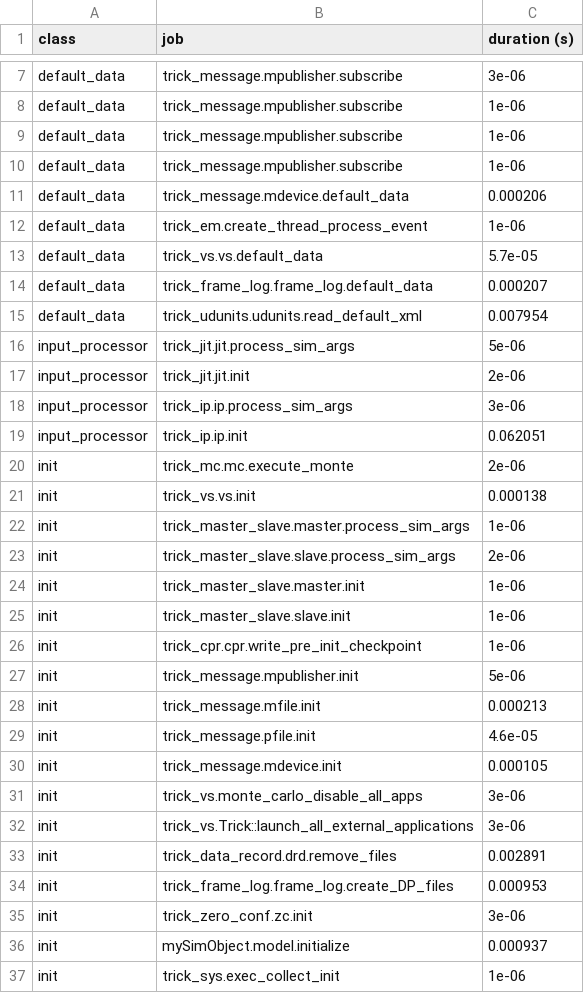
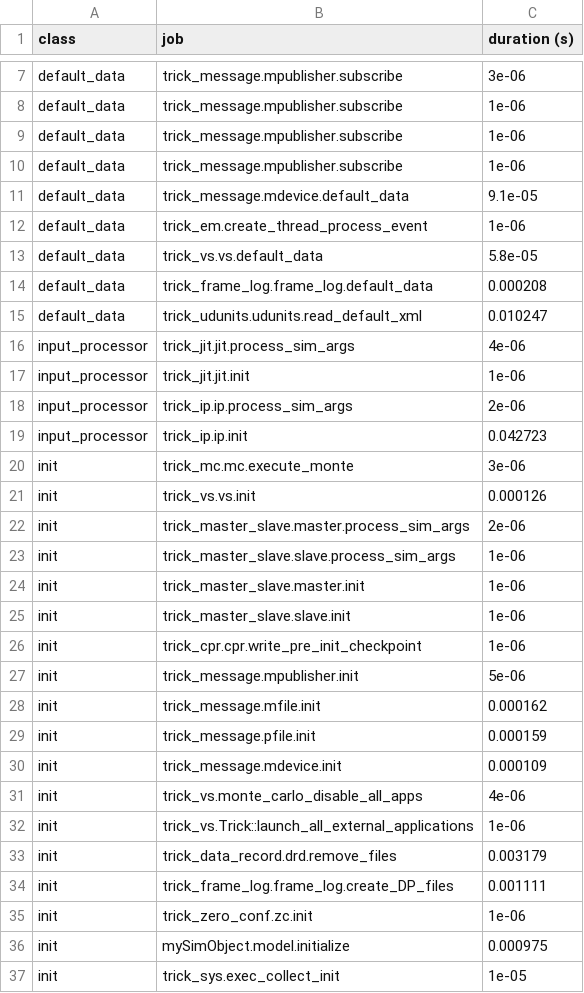
Before and after one commit to blakeNaccarato/thermal-2022-08-18, a CSV file: SIM_thermal/_init_log.csv, drawn as a sheet; only a part is shown, gaps mark what is left out; the diff covers the shown part only.

```diff
--- a/SIM_thermal/_init_log.csv
+++ b/SIM_thermal/_init_log.csv
@@ -10,15 +10,15 @@ default_data,trick_message.mpublisher.subscribe,1e-06
 default_data,trick_message.mpublisher.subscribe,1e-06
-default_data,trick_message.mdevice.default_data,0.000206
+default_data,trick_message.mdevice.default_data,9.1e-05
 default_data,trick_em.create_thread_process_event,1e-06
-default_data,trick_vs.vs.default_data,5.7e-05
-default_data,trick_frame_log.frame_log.default_data,0.000207
-default_data,trick_udunits.udunits.read_default_xml,0.007954
-input_processor,trick_jit.jit.process_sim_args,5e-06
-input_processor,trick_jit.jit.init,2e-06
-input_processor,trick_ip.ip.process_sim_args,3e-06
-input_processor,trick_ip.ip.init,0.062051
-init,trick_mc.mc.execute_monte,2e-06
-init,trick_vs.vs.init,0.000138
-init,trick_master_slave.master.process_sim_args,1e-06
-init,trick_master_slave.slave.process_sim_args,2e-06
+default_data,trick_vs.vs.default_data,5.8e-05
+default_data,trick_frame_log.frame_log.default_data,0.000208
+default_data,trick_udunits.udunits.read_default_xml,0.010247
+input_processor,trick_jit.jit.process_sim_args,4e-06
+input_processor,trick_jit.jit.init,1e-06
+input_processor,trick_ip.ip.process_sim_args,2e-06
+input_processor,trick_ip.ip.init,0.042723
+init,trick_mc.mc.execute_monte,3e-06
+init,trick_vs.vs.init,0.000126
+init,trick_master_slave.master.process_sim_args,2e-06
+init,trick_master_slave.slave.process_sim_args,1e-06
 init,trick_master_slave.master.init,1e-06
@@ -27,11 +27,11 @@ init,trick_cpr.cpr.write_pre_init_checkpoint,1e-06
 init,trick_message.mpublisher.init,5e-06
-init,trick_message.mfile.init,0.000213
-init,trick_message.pfile.init,4.6e-05
-init,trick_message.mdevice.init,0.000105
-init,trick_vs.monte_carlo_disable_all_apps,3e-06
-init,trick_vs.Trick::launch_all_external_applications,3e-06
-init,trick_data_record.drd.remove_files,0.002891
-init,trick_frame_log.frame_log.create_DP_files,0.000953
-init,trick_zero_conf.zc.init,3e-06
-init,mySimObject.model.initialize,0.000937
-init,trick_sys.exec_collect_init,1e-06
+init,trick_message.mfile.init,0.000162
+init,trick_message.pfile.init,0.000159
+init,trick_message.mdevice.init,0.000109
+init,trick_vs.monte_carlo_disable_all_apps,4e-06
+init,trick_vs.Trick::launch_all_external_applications,1e-06
+init,trick_data_record.drd.remove_files,0.003179
+init,trick_frame_log.frame_log.create_DP_files,0.001111
+init,trick_zero_conf.zc.init,1e-06
+init,mySimObject.model.initialize,0.000975
+init,trick_sys.exec_collect_init,1e-05
```
Also changed, not shown: 14 edited cells elsewhere in this file, SIM_thermal/RUN_test/_init_log.csv, 7 other files.
